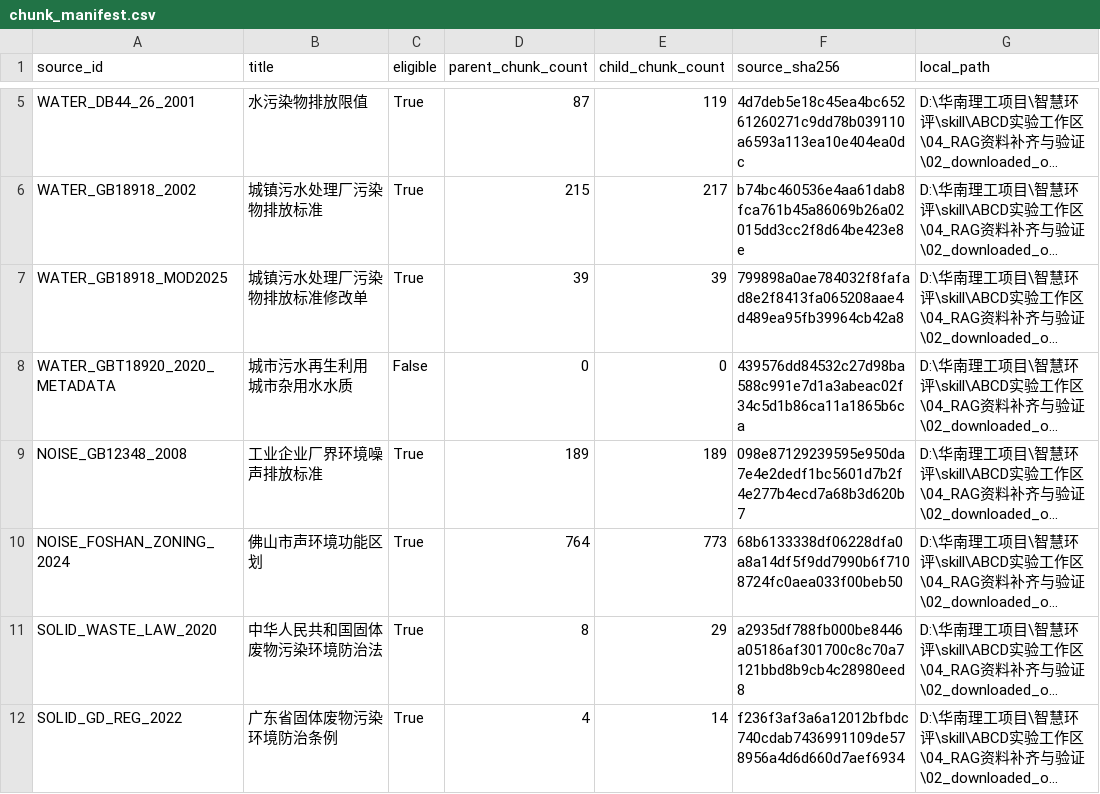
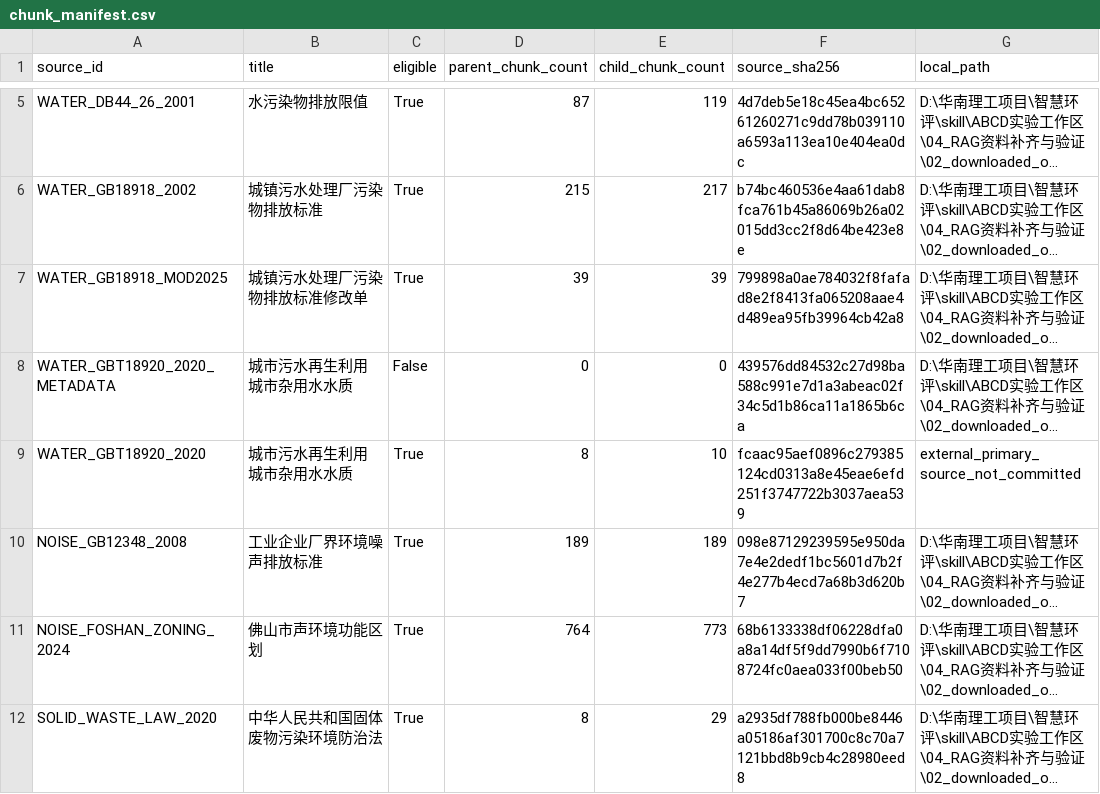
Before and after one commit to qwe1233gbc/eia-openclaw-sync, a CSV file: 03_指南解析_明文标准库/formal_rag_chunks/chunk_manifest.csv, drawn as a sheet; only a part is shown, gaps mark what is left out; the shorter side is filled out with more unchanged rows; long unchanged cells end in …; the diff names each change by its address in the sheet, - before the commit and + after, or states it on an @@ line.

```diff
--- a/03_指南解析_明文标准库/formal_rag_chunks/chunk_manifest.csv
+++ b/03_指南解析_明文标准库/formal_rag_chunks/chunk_manifest.csv
+row 9: WATER_GBT18920_2020 | 城市污水再生利用 城市杂用水水质 | True | 8 | 10 | fcaac95aef0896c279385124cd0313a8e45eae6efd251f3747722b3037aea539 | external_primary_source_not_committed
```
Also changed, not shown: 03_指南解析_明文标准库/formal_rag/source_manifest.csv, 10_消融实验设计/02_RAG冻结快照/rag_context_hashes.csv, 19 other files.
